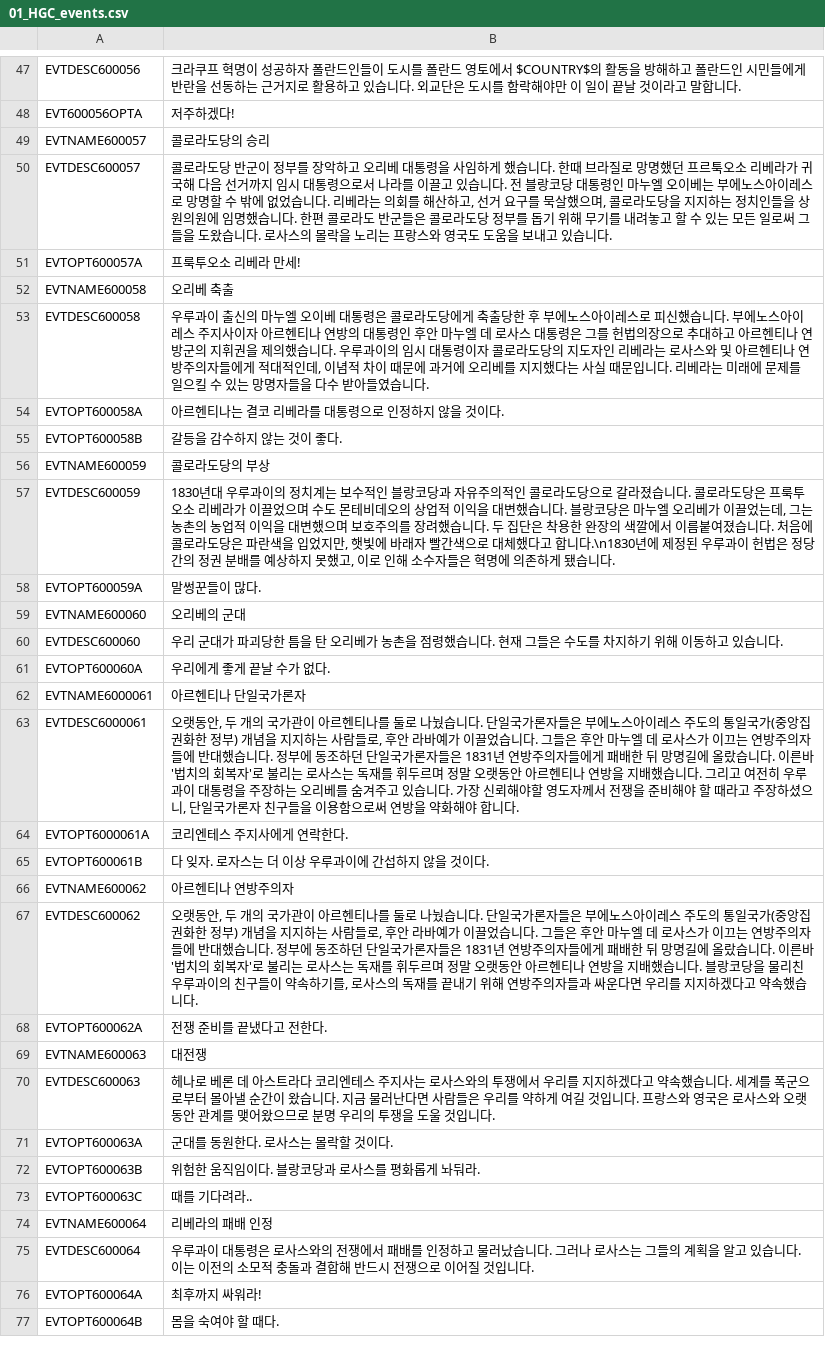
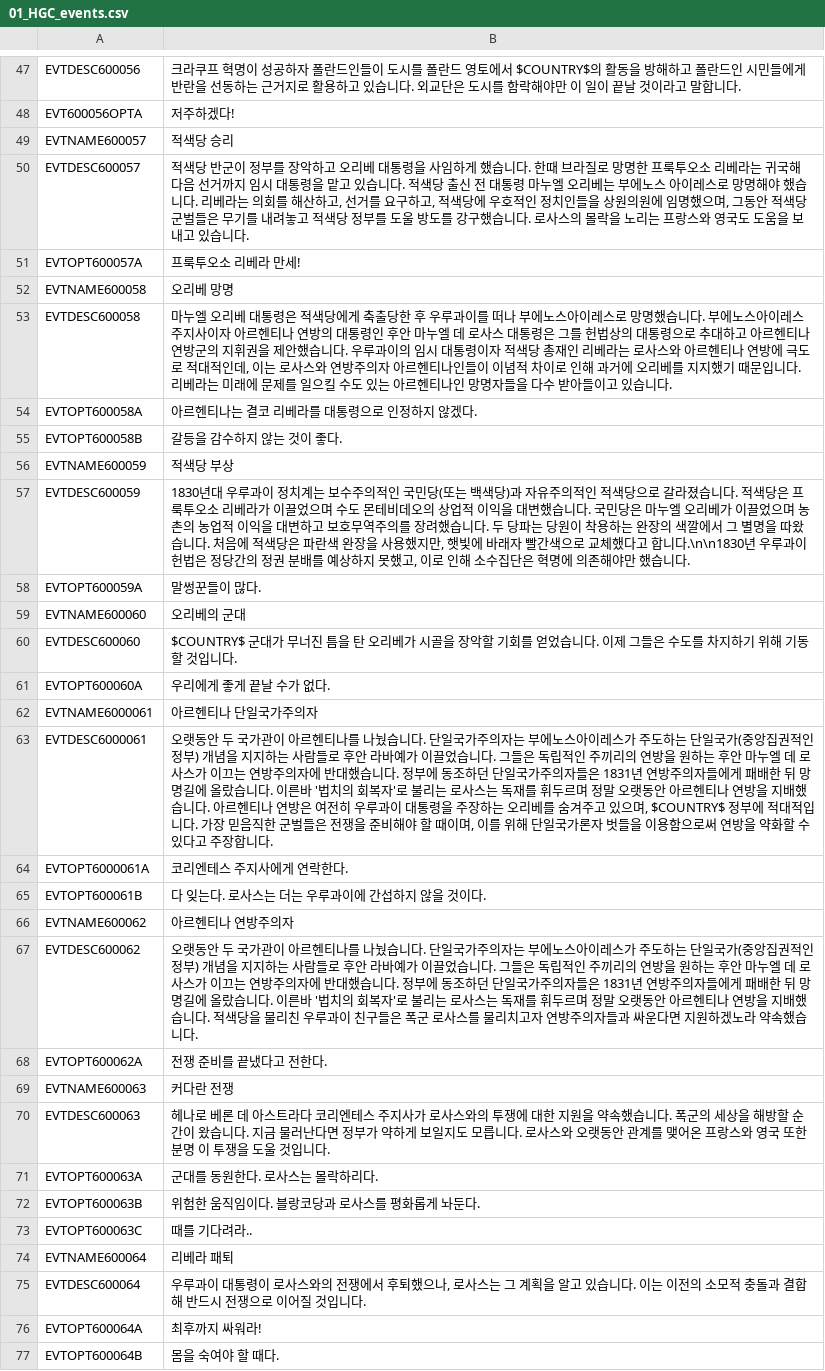
Before and after one commit to kimjeon-il/-Historical-Project-Mod-Korean-Patch, a CSV file: localisation/01_HGC_events.csv, drawn as a sheet; only a part is shown, gaps mark what is left out; the diff covers the shown part only.

Commit message:
Update 01_HGC_events.csv

```diff
--- a/localisation/01_HGC_events.csv
+++ b/localisation/01_HGC_events.csv
@@ -48,29 +48,29 @@ EVTDESC600056;크라쿠프 혁명이 성공하자 폴란드인들이 도시를
 EVT600056OPTA;저주하겠다!;;;;;;;;;;;;;
-EVTNAME600057;콜로라도당의 승리;;;;;;;;;;;;;
-EVTDESC600057;콜로라도당 반군이 정부를 장악하고 오리베 대통령을 사임하게 했습니다. 한때 브라질로 망명했던 프르툭오소 리베라가 귀국해 다음 선거까지 임시 대통령으로서 나라를 이끌고 있습니다. 전 블랑코당 대통령인 마누엘 오이베는 부에노스아이레스로 망명할 수 밖에 없었습니다. 리베라는 의회를 해산하고, 선거 요구를 묵살했으며, 콜로라도당을 지지하는 정치인들을 상원의원에 임명했습니다. 한편 콜로라도 반군들은 콜로라도당 정부를 돕기 위해 무기를 내려놓고 할 수 있는 모든 일로써 그들을 도왔습니다. 로사스의 몰락을 노리는 프랑스와 영국도 도움을 보내고 있습니다.;;;;;;;;;;;;;
+EVTNAME600057;적색당 승리;;;;;;;;;;;;;
+EVTDESC600057;적색당 반군이 정부를 장악하고 오리베 대통령을 사임하게 했습니다. 한때 브라질로 망명한 프룩투오소 리베라는 귀국해 다음 선거까지 임시 대통령을 맡고 있습니다. 적색당 출신 전 대통령 마누엘 오리베는 부에노스 아이레스로 망명해야 했습니다. 리베라는 의회를 해산하고, 선거를 요구하고, 적색당에 우호적인 정치인들을 상원의원에 임명했으며, 그동안 적색당 군벌들은 무기를 내려놓고 적색당 정부를 도울 방도를 강구했습니다. 로사스의 몰락을 노리는 프랑스와 영국도 도움을 보내고 있습니다.;;;;;;;;;;;;;
 EVTOPT600057A;프룩투오소 리베라 만세!;;;;;;;;;;;;;
-EVTNAME600058;오리베 축출;;;;;;;;;;;;;
-EVTDESC600058;우루과이 출신의 마누엘 오이베 대통령은 콜로라도당에게 축출당한 후 부에노스아이레스로 피신했습니다. 부에노스아이레스 주지사이자 아르헨티나 연방의 대통령인 후안 마누엘 데 로사스 대통령은 그를 헌법의장으로 추대하고 아르헨티나 연방군의 지휘권을 제의했습니다. 우루과이의 임시 대통령이자 콜로라도당의 지도자인 리베라는 로사스와 및 아르헨티나 연방주의자들에게 적대적인데, 이념적 차이 때문에 과거에 오리베를 지지했다는 사실 때문입니다. 리베라는 미래에 문제를 일으킬 수 있는 망명자들을 다수 받아들였습니다.;;;;;;;;;;;;;
-EVTOPT600058A;아르헨티나는 결코 리베라를 대통령으로 인정하지 않을 것이다.;;;;;;;;;;;;;
+EVTNAME600058;오리베 망명;;;;;;;;;;;;;
+EVTDESC600058;마누엘 오리베 대통령은 적색당에게 축출당한 후 우루과이를 떠나 부에노스아이레스로 망명했습니다. 부에노스아이레스 주지사이자 아르헨티나 연방의 대통령인 후안 마누엘 데 로사스 대통령은 그를 헌법상의 대통령으로 추대하고 아르헨티나 연방군의 지휘권을 제안했습니다. 우루과이의 임시 대통령이자 적색당 총재인 리베라는 로사스와 아르헨티나 연방에 극도로 적대적인데, 이는 로사스와 연방주의자 아르헨티나인들이 이념적 차이로 인해 과거에 오리베를 지지했기 때문입니다. 리베라는 미래에 문제를 일으킬 수도 있는 아르헨티나인 망명자들을 다수 받아들이고 있습니다.;;;;;;;;;;;;;
+EVTOPT600058A;아르헨티나는 결코 리베라를 대통령으로 인정하지 않겠다.;;;;;;;;;;;;;
 EVTOPT600058B;갈등을 감수하지 않는 것이 좋다.;;;;;;;;;;;;;
-EVTNAME600059;콜로라도당의 부상;;;;;;;;;;;;;
-EVTDESC600059;1830년대 우루과이의 정치계는 보수적인 블랑코당과 자유주의적인 콜로라도당으로 갈라졌습니다. 콜로라도당은 프룩투오소 리베라가 이끌었으며 수도 몬테비데오의 상업적 이익을 대변했습니다. 블랑코당은 마누엘 오리베가 이끌었는데, 그는 농촌의 농업적 이익을 대변했으며 보호주의를 장려했습니다. 두 집단은 착용한 완장의 색깔에서 이름붙여졌습니다. 처음에 콜로라도당은 파란색을 입었지만, 햇빛에 바래자 빨간색으로 대체했다고 합니다.\n1830년에 제정된 우루과이 헌법은 정당간의 정권 분배를 예상하지 못했고, 이로 인해 소수자들은 혁명에 의존하게 됐습니다.;;;;;;;;;;;;;
+EVTNAME600059;적색당 부상;;;;;;;;;;;;;
+EVTDESC600059;1830년대 우루과이 정치계는 보수주의적인 국민당(또는 백색당)과 자유주의적인 적색당으로 갈라졌습니다. 적색당은 프룩투오소 리베라가 이끌었으며 수도 몬테비데오의 상업적 이익을 대변했습니다. 국민당은 마누엘 오리베가 이끌었으며 농촌의 농업적 이익을 대변하고 보호무역주의를 장려했습니다. 두 당파는 당원이 착용하는 완장의 색깔에서 그 별명을 따왔습니다. 처음에 적색당은 파란색 완장을 사용했지만, 햇빛에 바래자 빨간색으로 교체했다고 합니다.\n\n1830년 우루과이 헌법은 정당간의 정권 분배를 예상하지 못했고, 이로 인해 소수집단은 혁명에 의존해야만 했습니다.;;;;;;;;;;;;;
 EVTOPT600059A;말썽꾼들이 많다.;;;;;;;;;;;;;
 EVTNAME600060;오리베의 군대;;;;;;;;;;;;;
-EVTDESC600060;우리 군대가 파괴당한 틈을 탄 오리베가 농촌을 점령했습니다. 현재 그들은 수도를 차지하기 위해 이동하고 있습니다.;;;;;;;;;;;;;
+EVTDESC600060;$COUNTRY$ 군대가 무너진 틈을 탄 오리베가 시골을 장악할 기회를 얻었습니다. 이제 그들은 수도를 차지하기 위해 기동할 것입니다.;;;;;;;;;;;;;
 EVTOPT600060A;우리에게 좋게 끝날 수가 없다.;;;;;;;;;;;;;
-EVTNAME6000061;아르헨티나 단일국가론자;;;;;;;;;;;;;
-EVTDESC6000061;오랫동안, 두 개의 국가관이 아르헨티나를 둘로 나눴습니다. 단일국가론자들은 부에노스아이레스 주도의 통일국가(중앙집권화한 정부) 개념을 지지하는 사람들로, 후안 라바예가 이끌었습니다. 그들은 후안 마누엘 데 로사스가 이끄는 연방주의자들에 반대했습니다. 정부에 동조하던 단일국가론자들은 1831년 연방주의자들에게 패배한 뒤 망명길에 올랐습니다. 이른바 '법치의 회복자'로 불리는 로사스는 독재를 휘두르며 정말 오랫동안 아르헨티나 연방을 지배했습니다. 그리고 여전히 우루과이 대통령을 주장하는 오리베를 숨겨주고 있습니다. 가장 신뢰해야할 영도자께서 전쟁을 준비해야 할 때라고 주장하셨으니, 단일국가론자 친구들을 이용함으로써 연방을 약화해야 합니다.;;;;;;;;;;;;;
+EVTNAME6000061;아르헨티나 단일국가주의자;;;;;;;;;;;;;
+EVTDESC6000061;오랫동안 두 국가관이 아르헨티나를 나눴습니다. 단일국가주의자는 부에노스아이레스가 주도하는 단일국가(중앙집권적인 정부) 개념을 지지하는 사람들로 후안 라바예가 이끌었습니다. 그들은 독립적인 주끼리의 연방을 원하는 후안 마누엘 데 로사스가 이끄는 연방주의자에 반대했습니다. 정부에 동조하던 단일국가주의자들은 1831년 연방주의자들에게 패배한 뒤 망명길에 올랐습니다. 이른바 '법치의 회복자'로 불리는 로사스는 독재를 휘두르며 정말 오랫동안 아르헨티나 연방을 지배했습니다. 아르헨티나 연방은 여전히 우루과이 대통령을 주장하는 오리베를 숨겨주고 있으며, $COUNTRY$ 정부에 적대적입니다. 가장 믿음직한 군벌들은 전쟁을 준비해야 할 때이며, 이를 위해 단일국가론자 벗들을 이용함으로써 연방을 약화할 수 있다고 주장합니다.;;;;;;;;;;;;;
 EVTOPT6000061A;코리엔테스 주지사에게 연락한다.;;;;;;;;;;;;;
-EVTOPT600061B;다 잊자. 로자스는 더 이상 우루과이에 간섭하지 않을 것이다.;;;;;;;;;;;;;
+EVTOPT600061B;다 잊는다. 로사스는 더는 우루과이에 간섭하지 않을 것이다.;;;;;;;;;;;;;
 EVTNAME600062;아르헨티나 연방주의자;;;;;;;;;;;;;
-EVTDESC600062;오랫동안, 두 개의 국가관이 아르헨티나를 둘로 나눴습니다. 단일국가론자들은 부에노스아이레스 주도의 통일국가(중앙집권화한 정부) 개념을 지지하는 사람들로, 후안 라바예가 이끌었습니다. 그들은 후안 마누엘 데 로사스가 이끄는 연방주의자들에 반대했습니다. 정부에 동조하던 단일국가론자들은 1831년 연방주의자들에게 패배한 뒤 망명길에 올랐습니다. 이른바 '법치의 회복자'로 불리는 로사스는 독재를 휘두르며 정말 오랫동안 아르헨티나 연방을 지배했습니다. 블랑코당을 물리친 우루과이의 친구들이 약속하기를, 로사스의 독재를 끝내기 위해 연방주의자들과 싸운다면 우리를 지지하겠다고 약속했습니다.;;;;;;;;;;;;;
+EVTDESC600062;오랫동안 두 국가관이 아르헨티나를 나눴습니다. 단일국가주의자는 부에노스아이레스가 주도하는 단일국가(중앙집권적인 정부) 개념을 지지하는 사람들로 후안 라바예가 이끌었습니다. 그들은 독립적인 주끼리의 연방을 원하는 후안 마누엘 데 로사스가 이끄는 연방주의자에 반대했습니다. 정부에 동조하던 단일국가주의자들은 1831년 연방주의자들에게 패배한 뒤 망명길에 올랐습니다. 이른바 '법치의 회복자'로 불리는 로사스는 독재를 휘두르며 정말 오랫동안 아르헨티나 연방을 지배했습니다. 적색당을 물리친 우루과이 친구들은 폭군 로사스를 물리치고자 연방주의자들과 싸운다면 지원하겠노라 약속했습니다.;;;;;;;;;;;;;
 EVTOPT600062A;전쟁 준비를 끝냈다고 전한다.;;;;;;;;;;;;;
-EVTNAME600063;대전쟁;;;;;;;;;;;;;
-EVTDESC600063;헤나로 베론 데 아스트라다 코리엔테스 주지사는 로사스와의 투쟁에서 우리를 지지하겠다고 약속했습니다. 세계를 폭군으로부터 몰아낼 순간이 왔습니다. 지금 물러난다면 사람들은 우리를 약하게 여길 것입니다. 프랑스와 영국은 로사스와 오랫동안 관계를 맺어왔으므로 분명 우리의 투쟁을 도울 것입니다.;;;;;;;;;;;;;
-EVTOPT600063A;군대를 동원한다. 로사스는 몰락할 것이다.;;;;;;;;;;;;;
-EVTOPT600063B;위험한 움직임이다. 블랑코당과 로사스를 평화롭게 놔둬라.;;;;;;;;;;;;;
+EVTNAME600063;커다란 전쟁;;;;;;;;;;;;;
+EVTDESC600063;헤나로 베론 데 아스트라다 코리엔테스 주지사가 로사스와의 투쟁에 대한 지원을 약속했습니다. 폭군의 세상을 해방할 순간이 왔습니다. 지금 물러난다면 정부가 약하게 보일지도 모릅니다. 로사스와 오랫동안 관계를 맺어온 프랑스와 영국 또한 분명 이 투쟁을 도울 것입니다.;;;;;;;;;;;;;
+EVTOPT600063A;군대를 동원한다. 로사스는 몰락하리다.;;;;;;;;;;;;;
+EVTOPT600063B;위험한 움직임이다. 블랑코당과 로사스를 평화롭게 놔둔다.;;;;;;;;;;;;;
 EVTOPT600063C;때를 기다려라..;;;;;;;;;;;;;
-EVTNAME600064;리베라의 패배 인정;;;;;;;;;;;;;
-EVTDESC600064;우루과이 대통령은 로사스와의 전쟁에서 패배를 인정하고 물러났습니다. 그러나 로사스는 그들의 계획을 알고 있습니다. 이는 이전의 소모적 충돌과 결합해 반드시 전쟁으로 이어질 것입니다.;;;;;;;;;;;;;
+EVTNAME600064;리베라 패퇴;;;;;;;;;;;;;
+EVTDESC600064;우루과이 대통령이 로사스와의 전쟁에서 후퇴했으나, 로사스는 그 계획을 알고 있습니다. 이는 이전의 소모적 충돌과 결합해 반드시 전쟁으로 이어질 것입니다.;;;;;;;;;;;;;
 EVTOPT600064A;최후까지 싸워라!;;;;;;;;;;;;;
```
Also changed, not shown: 30 edited cells elsewhere in this file.
